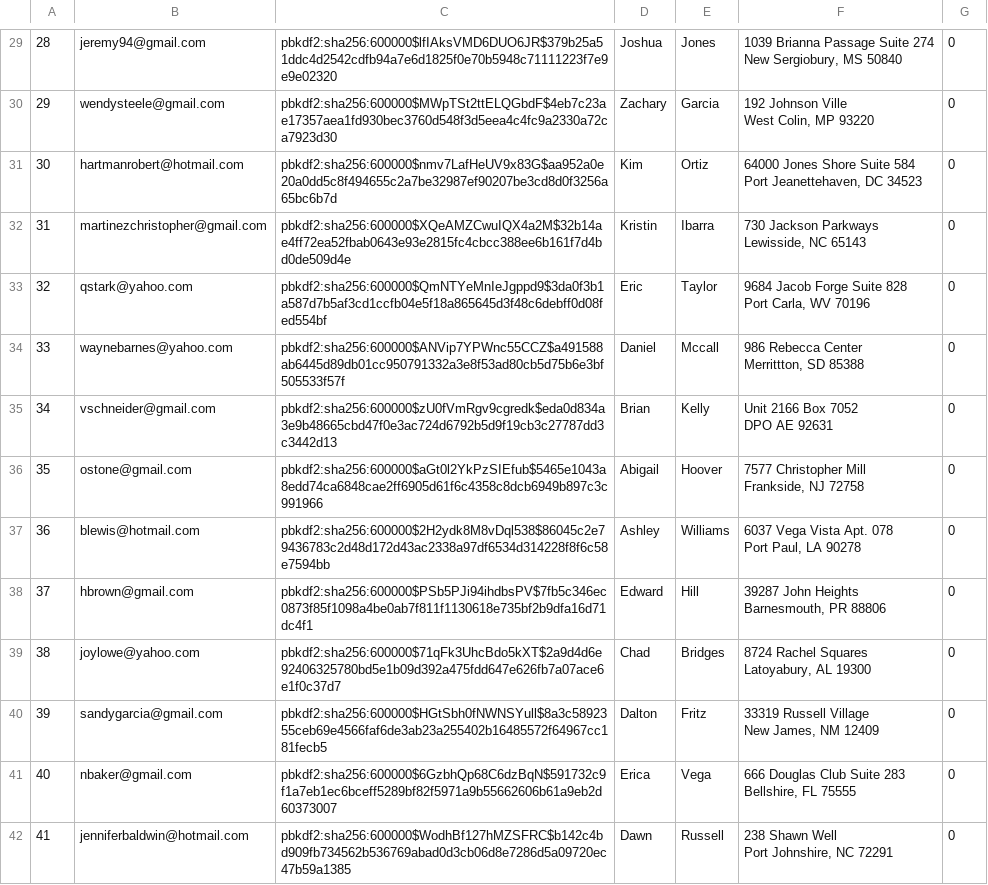
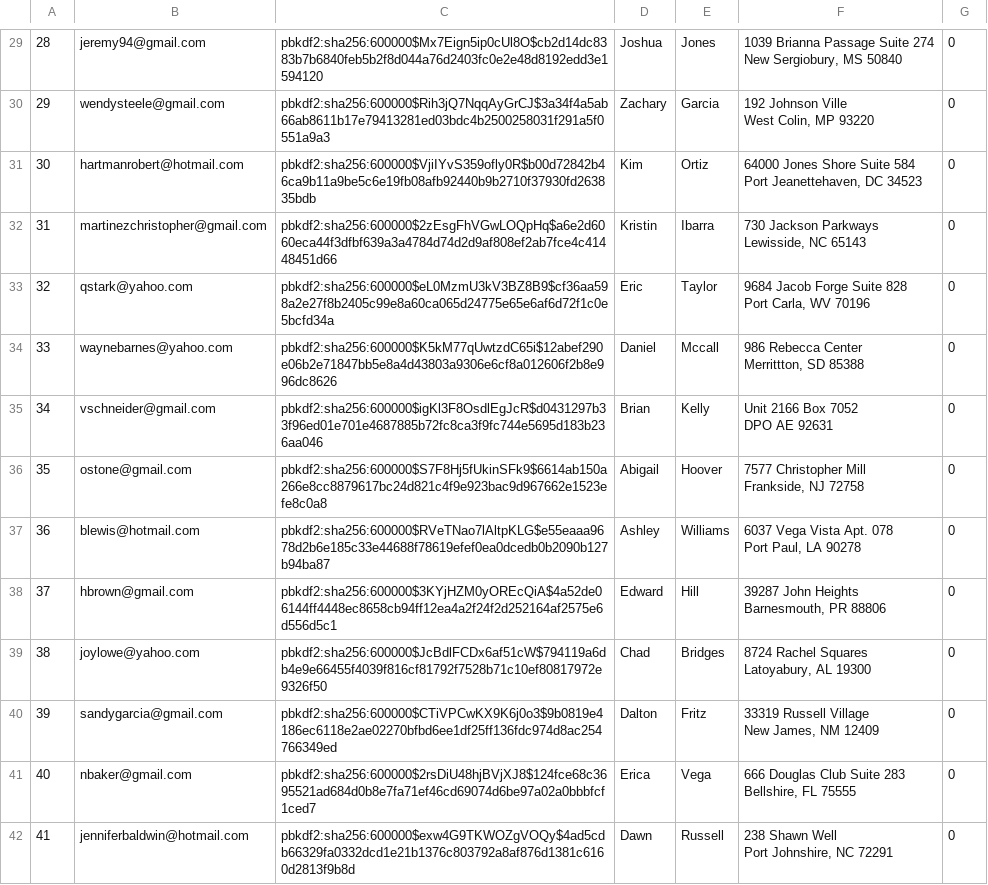
Before and after one commit to FuLuke11679/Mini-Amazon-Project-Ban, a CSV file: db/data/generated/Users.csv, drawn as a sheet; only a part is shown, gaps mark what is left out; the diff covers the shown part only; the diff names each change by its address in the sheet, - before the commit and + after, or states it on an @@ line.

```diff
--- a/db/data/generated/Users.csv
+++ b/db/data/generated/Users.csv
-C29: pbkdf2:sha256:600000$lfIAksVMD6DUO6JR$379b25a51ddc4d2542cdfb94a7e6d1825f0e70b5948c71111223f7e9e9e02320
+C29: pbkdf2:sha256:600000$Mx7Eign5ip0cUl8O$cb2d14dc8383b7b6840feb5b2f8d044a76d2403fc0e2e48d8192edd3e1594120
-C30: pbkdf2:sha256:600000$MWpTSt2ttELQGbdF$4eb7c23ae17357aea1fd930bec3760d548f3d5eea4c4fc9a2330a72ca7923d30
+C30: pbkdf2:sha256:600000$Rih3jQ7NqqAyGrCJ$3a34f4a5ab66ab8611b17e79413281ed03bdc4b2500258031f291a5f0551a9a3
-C31: pbkdf2:sha256:600000$nmv7LafHeUV9x83G$aa952a0e20a0dd5c8f494655c2a7be32987ef90207be3cd8d0f3256a65bc6b7d
+C31: pbkdf2:sha256:600000$VjiIYvS359ofly0R$b00d72842b46ca9b11a9be5c6e19fb08afb92440b9b2710f37930fd263835bdb
-C32: pbkdf2:sha256:600000$XQeAMZCwuIQX4a2M$32b14ae4ff72ea52fbab0643e93e2815fc4cbcc388ee6b161f7d4bd0de509d4e
+C32: pbkdf2:sha256:600000$2zEsgFhVGwLOQpHq$a6e2d6060eca44f3dfbf639a3a4784d74d2d9af808ef2ab7fce4c41448451d66
-C33: pbkdf2:sha256:600000$QmNTYeMnIeJgppd9$3da0f3b1a587d7b5af3cd1ccfb04e5f18a865645d3f48c6debff0d08fed554bf
+C33: pbkdf2:sha256:600000$eL0MzmU3kV3BZ8B9$cf36aa598a2e27f8b2405c99e8a60ca065d24775e65e6af6d72f1c0e5bcfd34a
-C34: pbkdf2:sha256:600000$ANVip7YPWnc55CCZ$a491588ab6445d89db01cc950791332a3e8f53ad80cb5d75b6e3bf505533f57f
+C34: pbkdf2:sha256:600000$K5kM77qUwtzdC65i$12abef290e06b2e71847bb5e8a4d43803a9306e6cf8a012606f2b8e996dc8626
-C35: pbkdf2:sha256:600000$zU0fVmRgv9cgredk$eda0d834a3e9b48665cbd47f0e3ac724d6792b5d9f19cb3c27787dd3c3442d13
+C35: pbkdf2:sha256:600000$igKl3F8OsdlEgJcR$d0431297b33f96ed01e701e4687885b72fc8ca3f9fc744e5695d183b236aa046
-C36: pbkdf2:sha256:600000$aGt0l2YkPzSIEfub$5465e1043a8edd74ca6848cae2ff6905d61f6c4358c8dcb6949b897c3c991966
+C36: pbkdf2:sha256:600000$S7F8Hj5fUkinSFk9$6614ab150a266e8cc8879617bc24d821c4f9e923bac9d967662e1523efe8c0a8
-C37: pbkdf2:sha256:600000$2H2ydk8M8vDql538$86045c2e79436783c2d48d172d43ac2338a97df6534d314228f8f6c58e7594bb
+C37: pbkdf2:sha256:600000$RVeTNao7lAltpKLG$e55eaaa9678d2b6e185c33e44688f78619efef0ea0dcedb0b2090b127b94ba87
-C38: pbkdf2:sha256:600000$PSb5PJi94ihdbsPV$7fb5c346ec0873f85f1098a4be0ab7f811f1130618e735bf2b9dfa16d71dc4f1
+C38: pbkdf2:sha256:600000$3KYjHZM0yOREcQiA$4a52de06144ff4448ec8658cb94ff12ea4a2f24f2d252164af2575e6d556d5c1
-C39: pbkdf2:sha256:600000$71qFk3UhcBdo5kXT$2a9d4d6e92406325780bd5e1b09d392a475fdd647e626fb7a07ace6e1f0c37d7
+C39: pbkdf2:sha256:600000$JcBdlFCDx6af51cW$794119a6db4e9e66455f4039f816cf81792f7528b71c10ef80817972e9326f50
-C40: pbkdf2:sha256:600000$HGtSbh0fNWNSYull$8a3c5892355ceb69e4566faf6de3ab23a255402b16485572f64967cc181fecb5
+C40: pbkdf2:sha256:600000$CTiVPCwKX9K6j0o3$9b0819e4186ec6118e2ae02270bfbd6ee1df25ff136fdc974d8ac254766349ed
-C41: pbkdf2:sha256:600000$6GzbhQp68C6dzBqN$591732c9f1a7eb1ec6bceff5289bf82f5971a9b55662606b61a9eb2d60373007
+C41: pbkdf2:sha256:600000$2rsDiU48hjBVjXJ8$124fce68c3695521ad684d0b8e7fa71ef46cd69074d6be97a02a0bbbfcf1ced7
-C42: pbkdf2:sha256:600000$WodhBf127hMZSFRC$b142c4bd909fb734562b536769abad0d3cb06d8e7286d5a09720ec47b59a1385
+C42: pbkdf2:sha256:600000$exw4G9TKWOZgVOQy$4ad5cdb66329fa0332dcd1e21b1376c803792a8af876d1381c6160d2813f9b8d
```
Also changed, not shown: 86 edited cells elsewhere in this file, db/data/generated/Purchases.csv, 4 other files.
